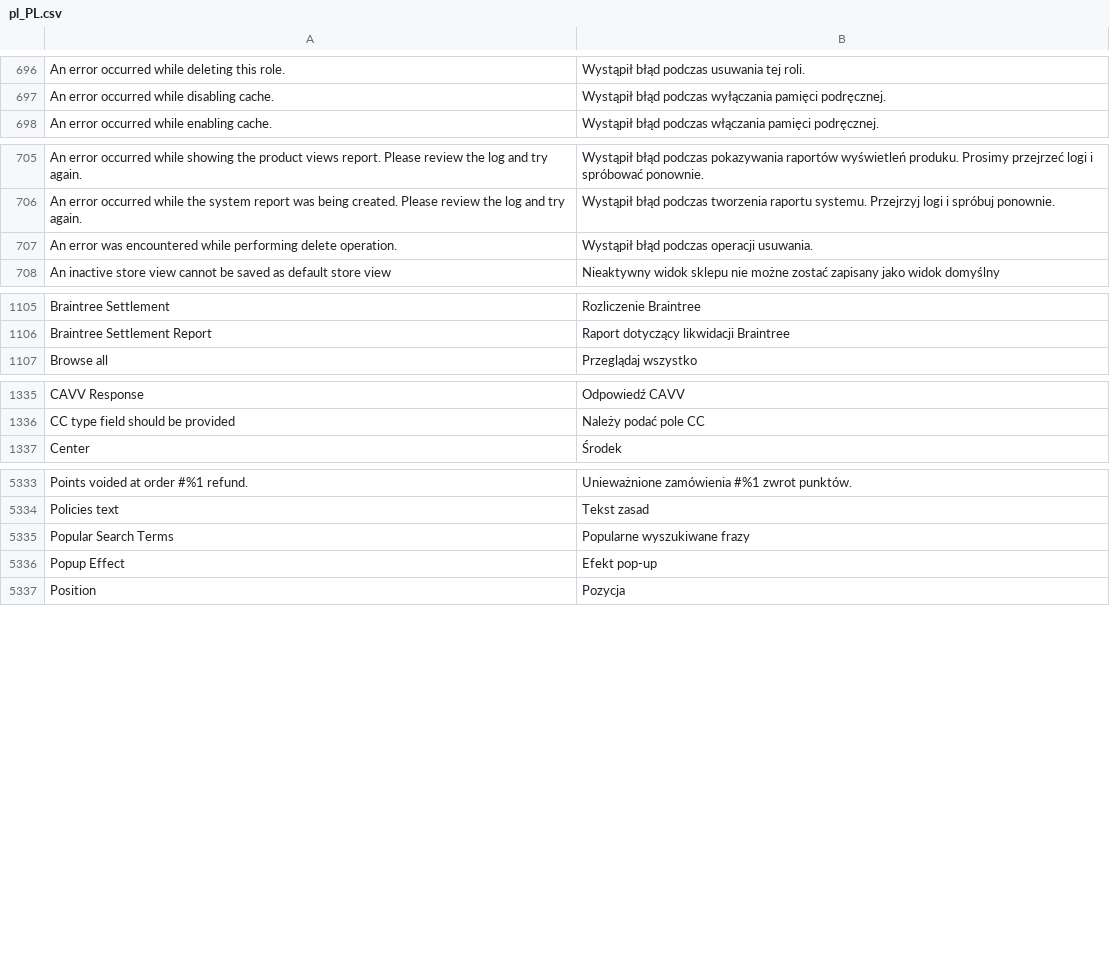
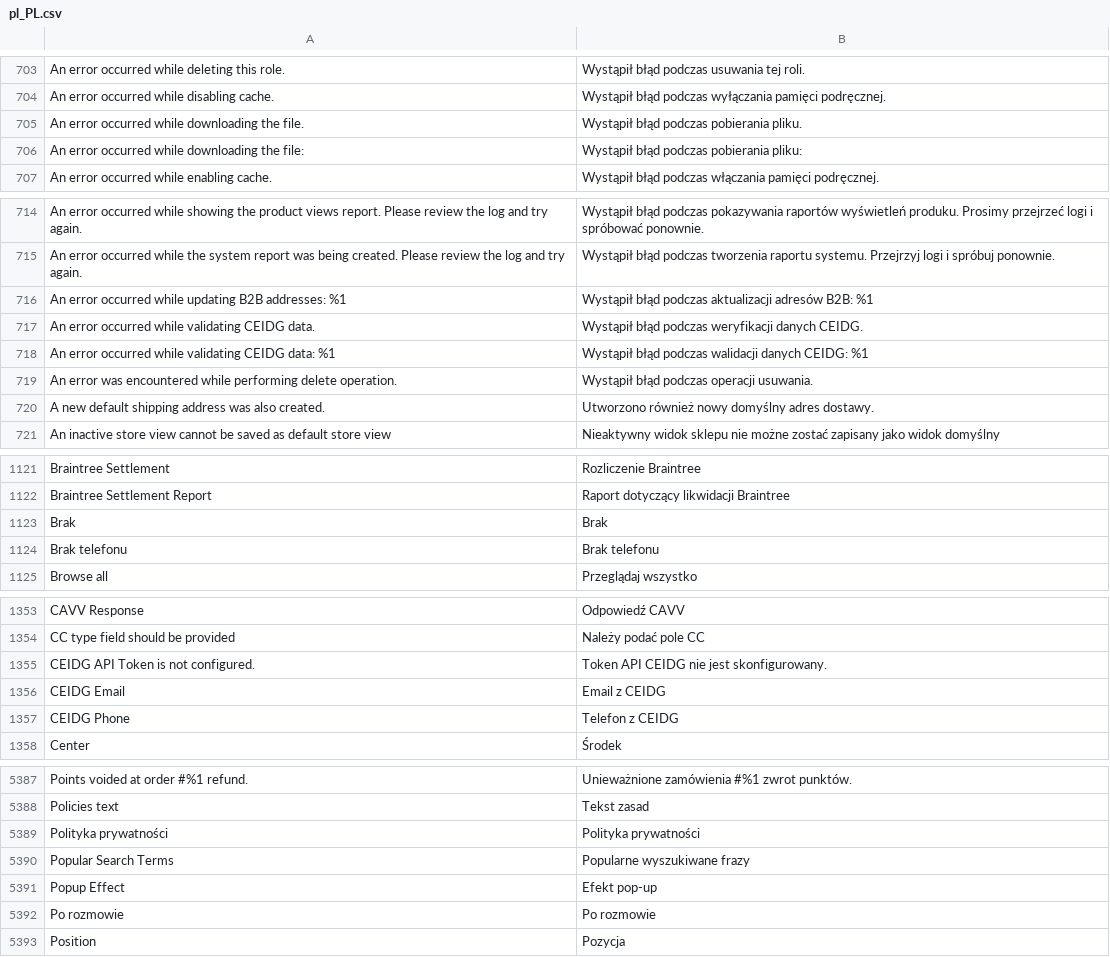
Before and after one commit to GARDENLAWN/hyvatheme, a CSV file: i18n/pl_PL.csv, drawn as a sheet; only a part is shown, gaps mark what is left out; the diff covers the shown part only; the diff names each change by its address in the sheet, - before the commit and + after, or states it on an @@ line.

```diff
--- a/i18n/pl_PL.csv
+++ b/i18n/pl_PL.csv
+row 705: An error occurred while downloading the file. | Wystąpił błąd podczas pobierania pliku.
+row 706: An error occurred while downloading the file: | Wystąpił błąd podczas pobierania pliku:
+row 716: An error occurred while updating B2B addresses: %1 | Wystąpił błąd podczas aktualizacji adresów B2B: %1
@@ row 9065 moved to row 717: An error occurred while validating CEIDG… @@
+row 718: An error occurred while validating CEIDG data: %1 | Wystąpił błąd podczas walidacji danych CEIDG: %1
+row 720: A new default shipping address was also created. | Utworzono również nowy domyślny adres dostawy.
+row 1123: Brak | Brak
+row 1124: Brak telefonu | Brak telefonu
+row 1355: CEIDG API Token is not configured. | Token API CEIDG nie jest skonfigurowany.
+row 1356: CEIDG Email | Email z CEIDG
+row 1357: CEIDG Phone | Telefon z CEIDG
+row 5389: Polityka prywatności | Polityka prywatności
+row 5392: Po rozmowie | Po rozmowie
```
Also changed, not shown: 65 added rows and 1 moved row elsewhere in this file.
